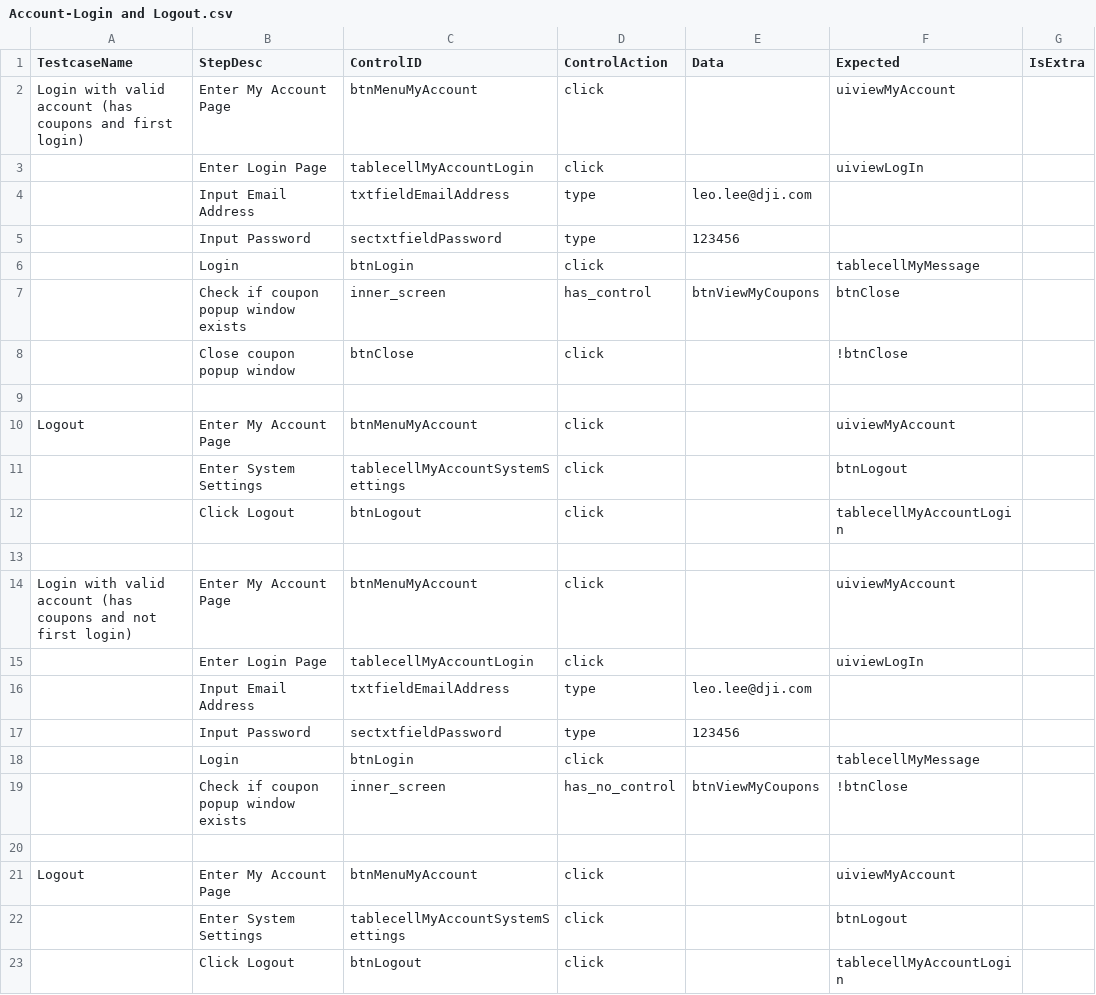
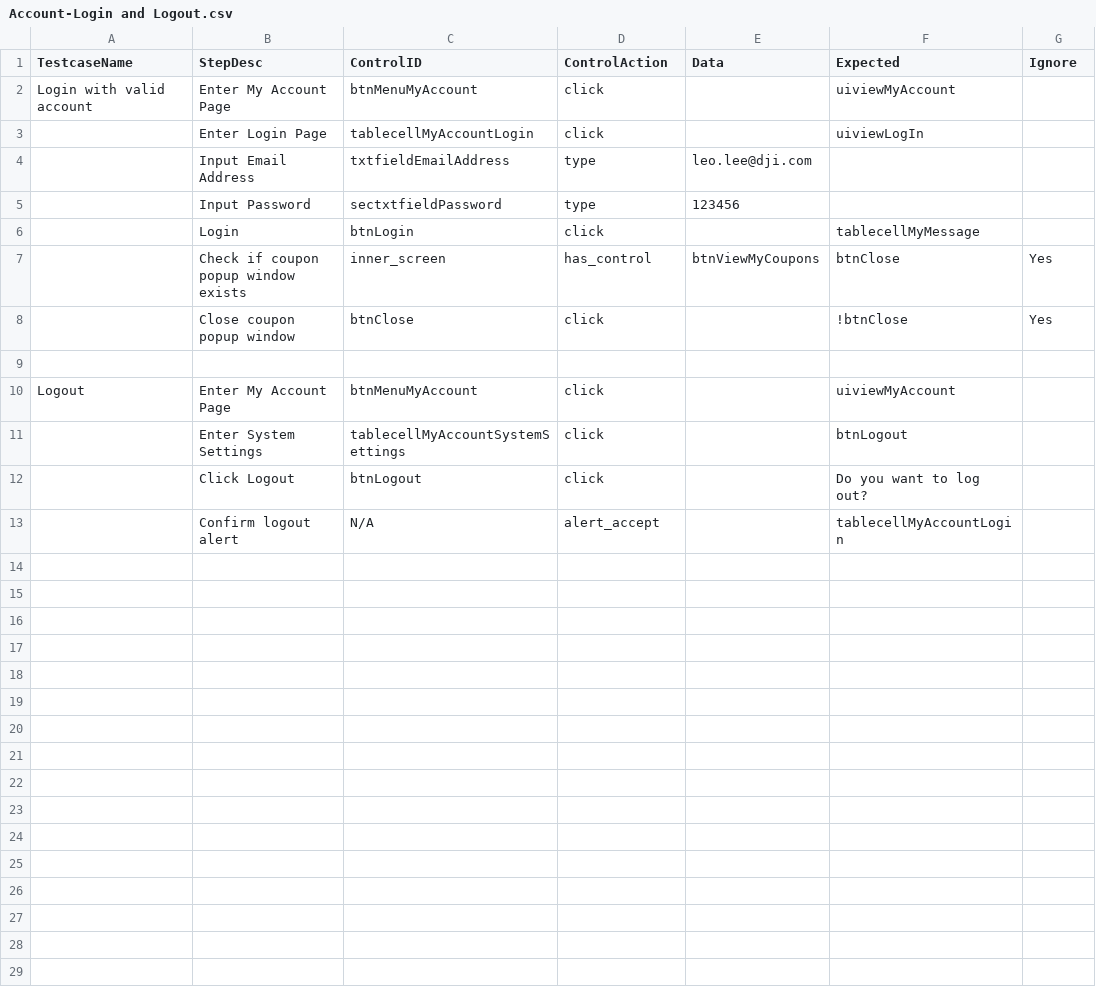
Before and after one commit to debugtalk/AppiumBooster, a CSV file: ios/testcases/Account-Login and Logout.csv, drawn as a sheet.

```diff
--- a/ios/testcases/Account-Login and Logout.csv
+++ b/ios/testcases/Account-Login and Logout.csv
@@ -1,3 +1,3 @@
-TestcaseName,StepDesc,ControlID,ControlAction,Data,Expected,IsExtra
-Login with valid account (has coupons and first login),Enter My Account Page,btnMenuMyAccount,click,,uiviewMyAccount,
+TestcaseName,StepDesc,ControlID,ControlAction,Data,Expected,Ignore
+Login with valid account,Enter My Account Page,btnMenuMyAccount,click,,uiviewMyAccount,
 ,Enter Login Page,tablecellMyAccountLogin,click,,uiviewLogIn,
@@ -6,4 +6,4 @@ Login with valid account (has coupons and first login),Enter My Account Page,btn
 ,Login,btnLogin,click,,tablecellMyMessage,
-,Check if coupon popup window exists,inner_screen,has_control,btnViewMyCoupons,btnClose,
-,Close coupon popup window,btnClose,click,,!btnClose,
+,Check if coupon popup window exists,inner_screen,has_control,btnViewMyCoupons,btnClose,Yes
+,Close coupon popup window,btnClose,click,,!btnClose,Yes
 ,,,,,,
@@ -11,13 +11,3 @@ Logout,Enter My Account Page,btnMenuMyAccount,click,,uiviewMyAccount,
 ,Enter System Settings,tablecellMyAccountSystemSettings,click,,btnLogout,
-,Click Logout,btnLogout,click,,tablecellMyAccountLogin,
-,,,,,,
-Login with valid account (has coupons and not first login),Enter My Account Page,btnMenuMyAccount,click,,uiviewMyAccount,
-,Enter Login Page,tablecellMyAccountLogin,click,,uiviewLogIn,
-,Input Email Address,txtfieldEmailAddress,type,leo.lee@dji.com,,
-,Input Password,sectxtfieldPassword,type,123456,,
-,Login,btnLogin,click,,tablecellMyMessage,
-,Check if coupon popup window exists,inner_screen,has_no_control,btnViewMyCoupons,!btnClose,
-,,,,,,
-Logout,Enter My Account Page,btnMenuMyAccount,click,,uiviewMyAccount,
-,Enter System Settings,tablecellMyAccountSystemSettings,click,,btnLogout,
-,Click Logout,btnLogout,click,,tablecellMyAccountLogin,
+,Click Logout,btnLogout,click,,Do you want to log out?,
+,Confirm logout alert,N/A,alert_accept,,tablecellMyAccountLogin,
```
Also changed, not shown: ios/testcases/Account-Register.csv, 5 other files.
